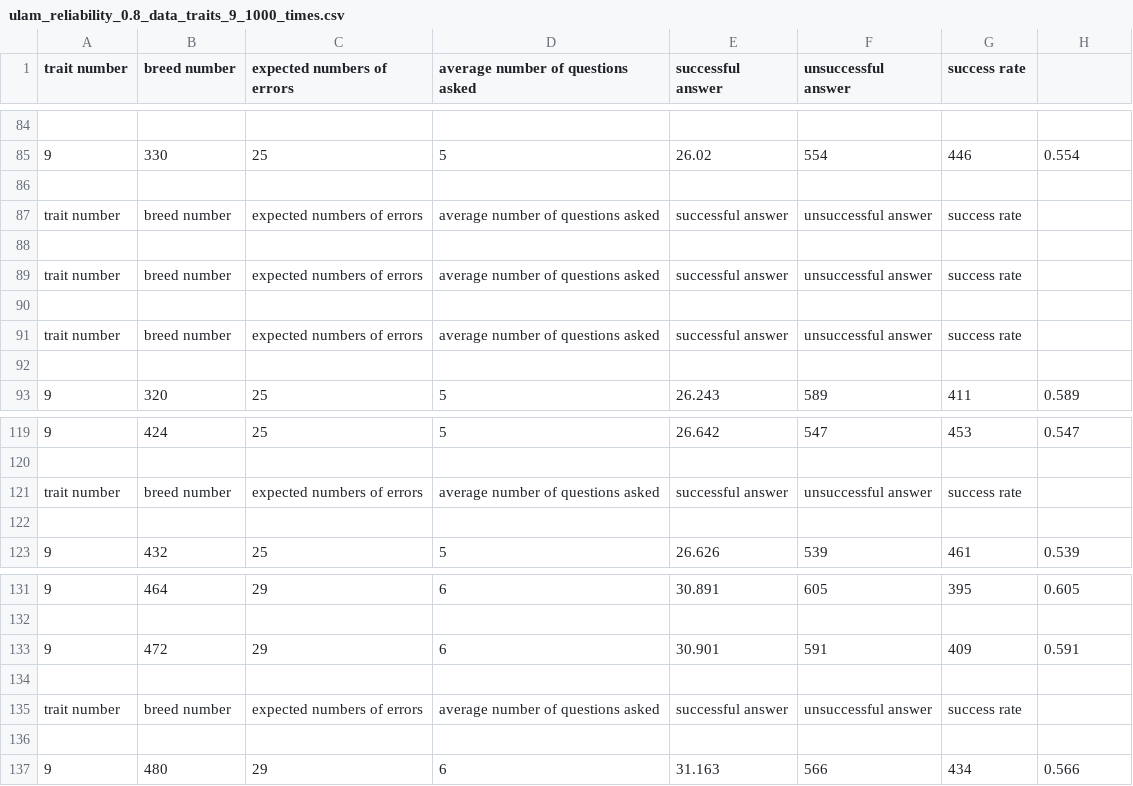
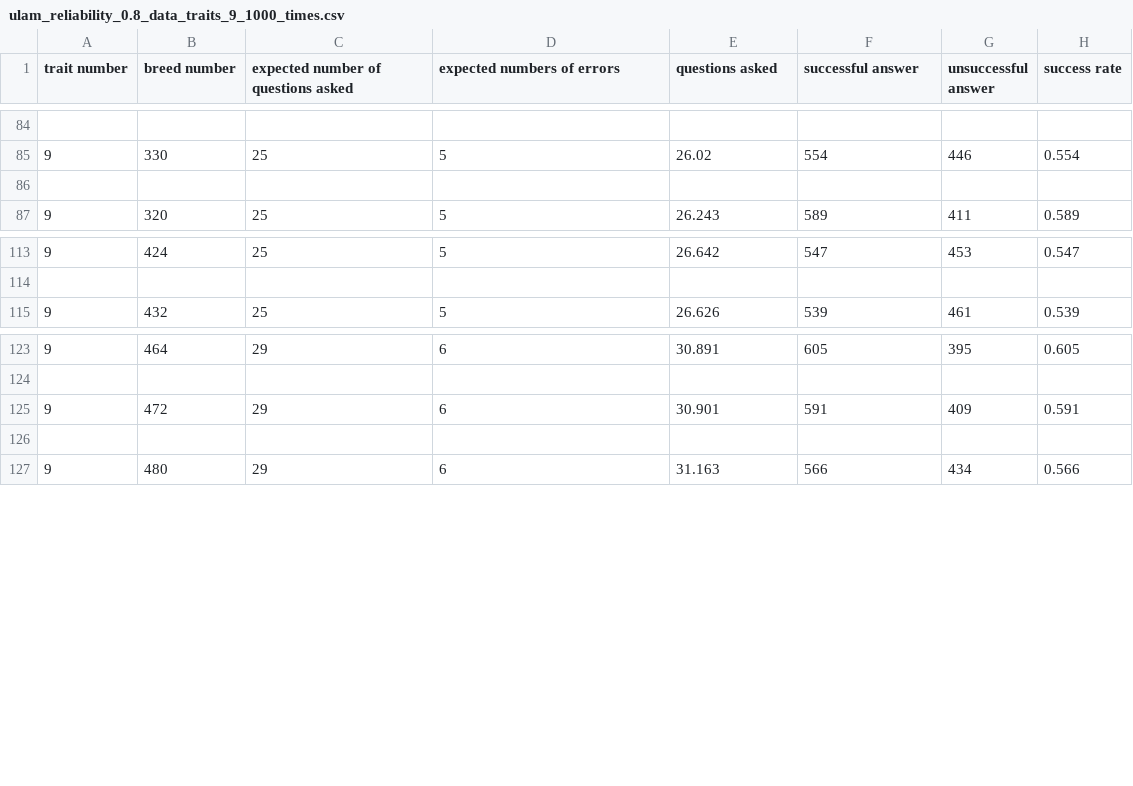
Before and after one commit to atlantiquesun/nrp-eee34, a CSV file: code_for_testing/data for ulam renyi game/ulam_reliability_0.8_data_traits_9_1000_times.csv, drawn as a sheet; only a part is shown, gaps mark what is left out; the diff names each change by its address in the sheet, - before the commit and + after, or states it on an @@ line.

```diff
--- a/code_for_testing/data for ulam renyi game/ulam_reliability_0.8_data_traits_9_1000_times.csv
+++ b/code_for_testing/data for ulam renyi game/ulam_reliability_0.8_data_traits_9_1000_times.csv
-C1: expected numbers of errors
+C1: expected number of questions asked
-D1: average number of questions asked
+D1: expected numbers of errors
-E1: successful answer
+E1: questions asked
-F1: unsuccessful answer
+F1: successful answer
-G1: success rate
+G1: unsuccessful answer
-H1: (empty)
+H1: success rate
-row 87: trait number | breed number | expected numbers of errors | average number of questions asked | successful answer | unsuccessful answer | success rate
-row 88: (empty)
-row 89: trait number | breed number | expected numbers of errors | average number of questions asked | successful answer | unsuccessful answer | success rate
-row 90: (empty)
-row 91: trait number | breed number | expected numbers of errors | average number of questions asked | successful answer | unsuccessful answer | success rate
-row 92: (empty)
-row 121: trait number | breed number | expected numbers of errors | average number of questions asked | successful answer | unsuccessful answer | success rate
-row 122: (empty)
-row 134: (empty)
-row 135: trait number | breed number | expected numbers of errors | average number of questions asked | successful answer | unsuccessful answer | success rate
```
Also changed, not shown: code_for_testing/data for ulam renyi game/naive_reliability_0.8_data_traits_9_1000_times.csv, code_for_testing/data for ulam renyi game/naive_reliability_0.9_data_traits_9_1000_times.csv, 2 other files.
